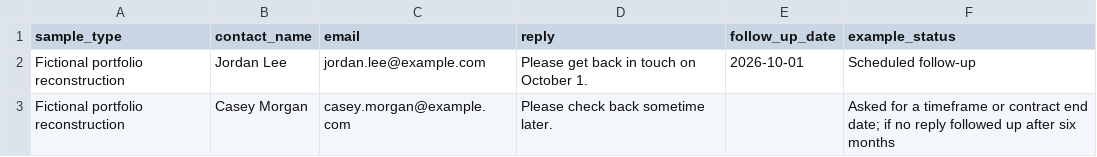
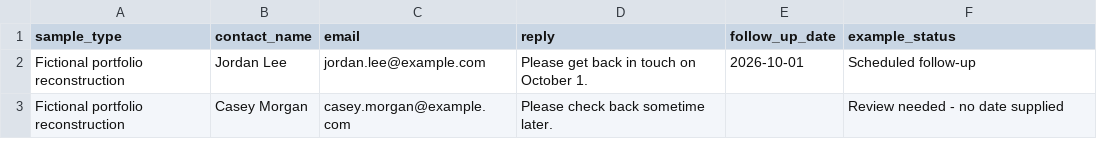
Before and after one commit to MickeySteurer/MickeySteurer.github.io, a CSV file: examples/follow-up-sample.csv, drawn as a sheet.

```diff
--- a/examples/follow-up-sample.csv
+++ b/examples/follow-up-sample.csv
@@ -2,2 +2,2 @@ sample_type,contact_name,email,reply,follow_up_date,example_status
 Fictional portfolio reconstruction,Jordan Lee,jordan.lee@example.com,Please get back in touch on October 1.,2026-10-01,Scheduled follow-up
-Fictional portfolio reconstruction,Casey Morgan,casey.morgan@example.com,Please check back sometime later.,,Asked for a timeframe or contract end date; if no reply followed up after six months
+Fictional portfolio reconstruction,Casey Morgan,casey.morgan@example.com,Please check back sometime later.,,Review needed - no date supplied
```
Also changed, not shown: 4 other files.
